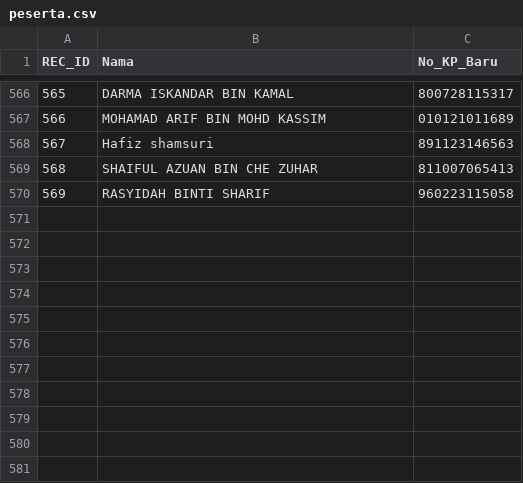
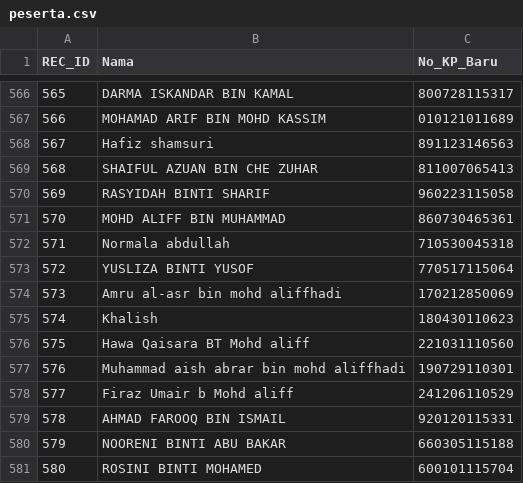
Before and after one commit to topitindustries/idaftar-version, a CSV file: peserta.csv, drawn as a sheet; only a part is shown, gaps mark what is left out; the diff names each change by its address in the sheet, - before the commit and + after, or states it on an @@ line.

Commit message:
Add new entries to peserta.csv

```diff
--- a/peserta.csv
+++ b/peserta.csv
+row 571: 570 | MOHD ALIFF BIN MUHAMMAD | 860730465361
+row 572: 571 | Normala abdullah | 710530045318
+row 573: 572 | YUSLIZA BINTI YUSOF | 770517115064
+row 574: 573 | Amru al-asr bin mohd aliffhadi | 170212850069
+row 575: 574 | Khalish | 180430110623
+row 576: 575 | Hawa Qaisara BT Mohd aliff | 221031110560
+row 577: 576 | Muhammad aish abrar bin mohd aliffhadi | 190729110301
+row 578: 577 | Firaz Umair b Mohd aliff | 241206110529
+row 579: 578 | AHMAD FAROOQ BIN ISMAIL | 920120115331
+row 580: 579 | NOORENI BINTI ABU BAKAR | 660305115188
+row 581: 580 | ROSINI BINTI MOHAMED | 600101115704
```
